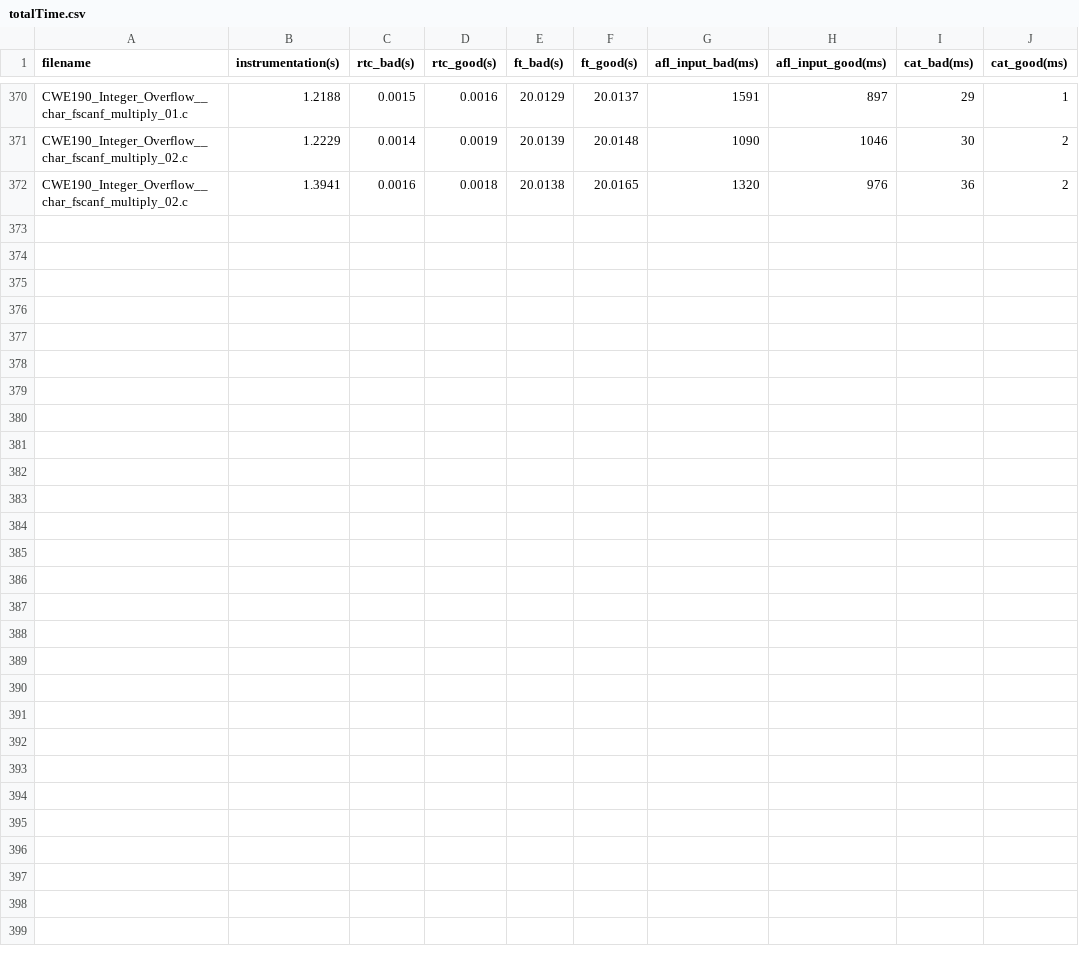
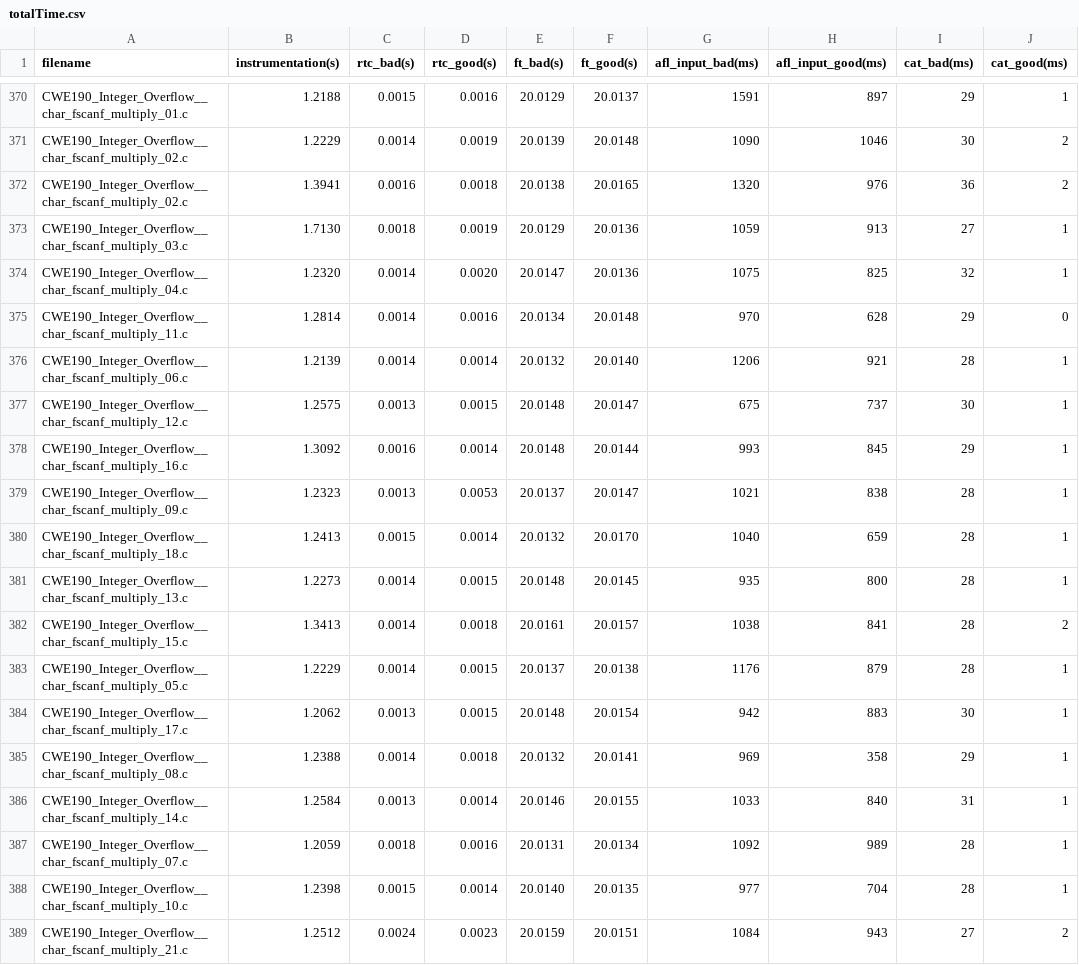
Before and after one commit to raphaeldecm/wtt_juliet, a CSV file: results/totalTime.csv, drawn as a sheet; only a part is shown, gaps mark what is left out.

```diff
--- a/results/totalTime.csv
+++ b/results/totalTime.csv
@@ -372 +372,18 @@ CWE190_Integer_Overflow__char_fscanf_multiply_02.c,1.2229,0.0014,0.0019,20.0139,
 CWE190_Integer_Overflow__char_fscanf_multiply_02.c,1.3941,0.0016,0.0018,20.0138,20.0165,1320,976,36,2
+CWE190_Integer_Overflow__char_fscanf_multiply_03.c,1.7130,0.0018,0.0019,20.0129,20.0136,1059,913,27,1
+CWE190_Integer_Overflow__char_fscanf_multiply_04.c,1.2320,0.0014,0.0020,20.0147,20.0136,1075,825,32,1
+CWE190_Integer_Overflow__char_fscanf_multiply_11.c,1.2814,0.0014,0.0016,20.0134,20.0148,970,628,29,0
+CWE190_Integer_Overflow__char_fscanf_multiply_06.c,1.2139,0.0014,0.0014,20.0132,20.0140,1206,921,28,1
+CWE190_Integer_Overflow__char_fscanf_multiply_12.c,1.2575,0.0013,0.0015,20.0148,20.0147,675,737,30,1
+CWE190_Integer_Overflow__char_fscanf_multiply_16.c,1.3092,0.0016,0.0014,20.0148,20.0144,993,845,29,1
+CWE190_Integer_Overflow__char_fscanf_multiply_09.c,1.2323,0.0013,0.0053,20.0137,20.0147,1021,838,28,1
+CWE190_Integer_Overflow__char_fscanf_multiply_18.c,1.2413,0.0015,0.0014,20.0132,20.0170,1040,659,28,1
+CWE190_Integer_Overflow__char_fscanf_multiply_13.c,1.2273,0.0014,0.0015,20.0148,20.0145,935,800,28,1
+CWE190_Integer_Overflow__char_fscanf_multiply_15.c,1.3413,0.0014,0.0018,20.0161,20.0157,1038,841,28,2
+CWE190_Integer_Overflow__char_fscanf_multiply_05.c,1.2229,0.0014,0.0015,20.0137,20.0138,1176,879,28,1
+CWE190_Integer_Overflow__char_fscanf_multiply_17.c,1.2062,0.0013,0.0015,20.0148,20.0154,942,883,30,1
+CWE190_Integer_Overflow__char_fscanf_multiply_08.c,1.2388,0.0014,0.0018,20.0132,20.0141,969,358,29,1
+CWE190_Integer_Overflow__char_fscanf_multiply_14.c,1.2584,0.0013,0.0014,20.0146,20.0155,1033,840,31,1
+CWE190_Integer_Overflow__char_fscanf_multiply_07.c,1.2059,0.0018,0.0016,20.0131,20.0134,1092,989,28,1
+CWE190_Integer_Overflow__char_fscanf_multiply_10.c,1.2398,0.0015,0.0014,20.0140,20.0135,977,704,28,1
+CWE190_Integer_Overflow__char_fscanf_multiply_21.c,1.2512,0.0024,0.0023,20.0159,20.0151,1084,943,27,2
```
Also changed, not shown: results/totalCategorization.csv, 4 other files.
